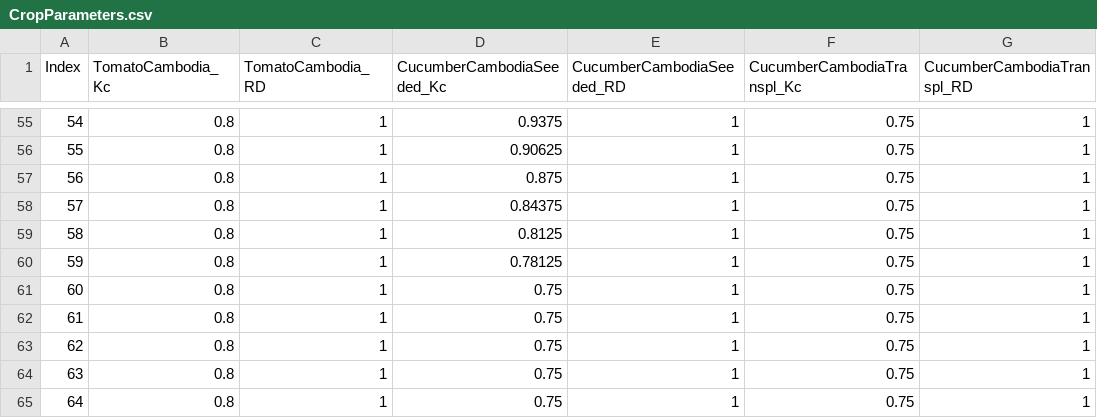
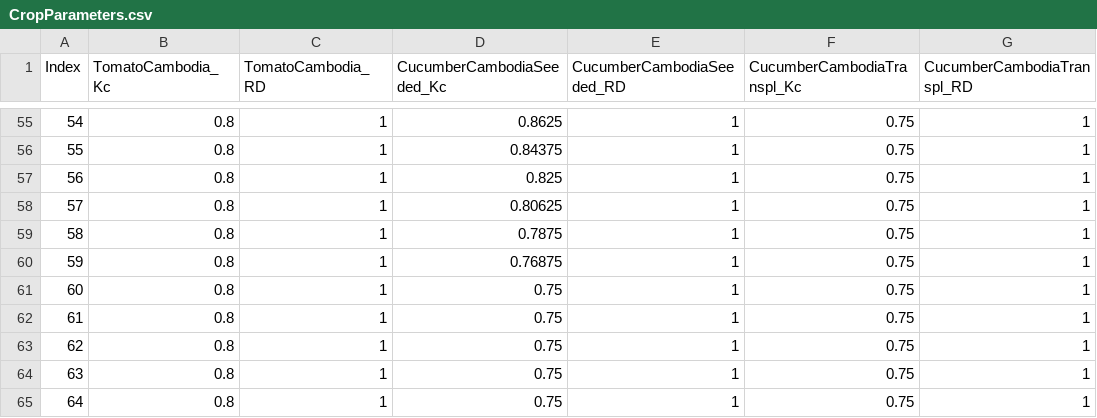
Before and after one commit to WeatherWaterClimateServices/wwcs, a CSV file: WWCS/irrigation/appdata/CropParameters.csv, drawn as a sheet; only a part is shown, gaps mark what is left out; the diff covers the shown part only; the diff names each change by its address in the sheet, - before the commit and + after, or states it on an @@ line.

Commit message:
updated CucumberCambodia Kc values

```diff
--- a/WWCS/irrigation/appdata/CropParameters.csv
+++ b/WWCS/irrigation/appdata/CropParameters.csv
-D55 (CucumberCambodiaSeeded_Kc): 0.9375
+D55 (CucumberCambodiaSeeded_Kc): 0.8625
-D56 (CucumberCambodiaSeeded_Kc): 0.90625
+D56 (CucumberCambodiaSeeded_Kc): 0.84375
-D57 (CucumberCambodiaSeeded_Kc): 0.875
+D57 (CucumberCambodiaSeeded_Kc): 0.825
-D58 (CucumberCambodiaSeeded_Kc): 0.84375
+D58 (CucumberCambodiaSeeded_Kc): 0.80625
-D59 (CucumberCambodiaSeeded_Kc): 0.8125
+D59 (CucumberCambodiaSeeded_Kc): 0.7875
-D60 (CucumberCambodiaSeeded_Kc): 0.78125
+D60 (CucumberCambodiaSeeded_Kc): 0.76875
```
Also changed, not shown: 102 edited cells elsewhere in this file, 1 other file.
